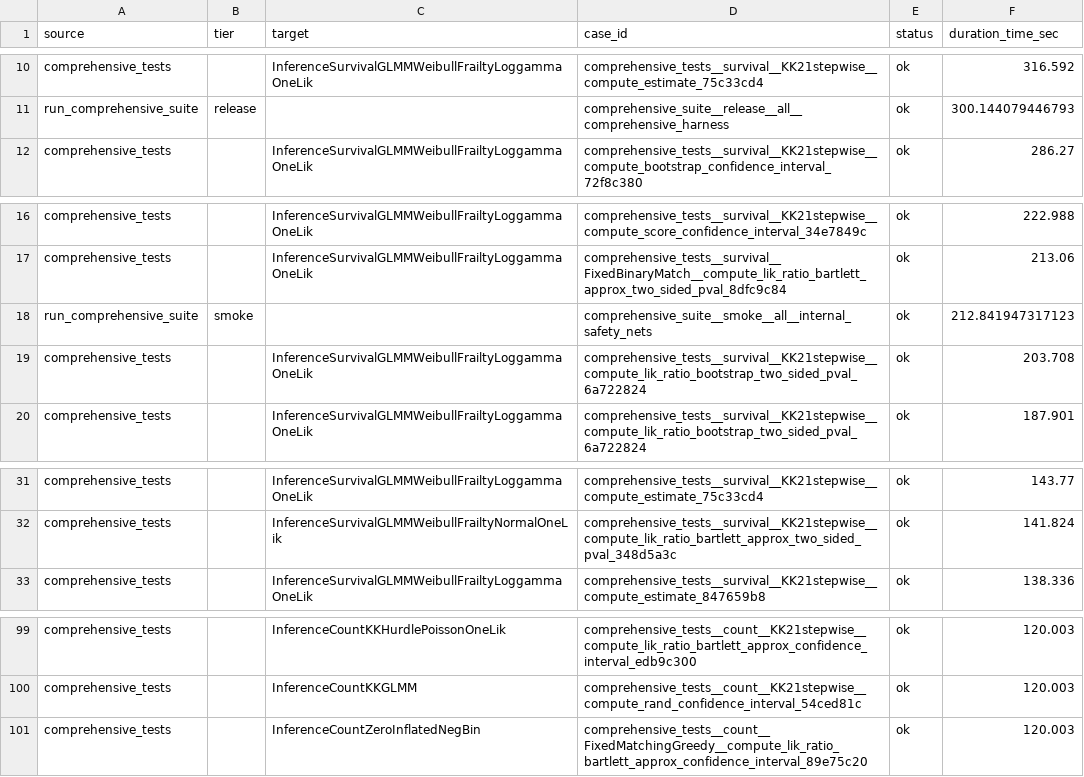
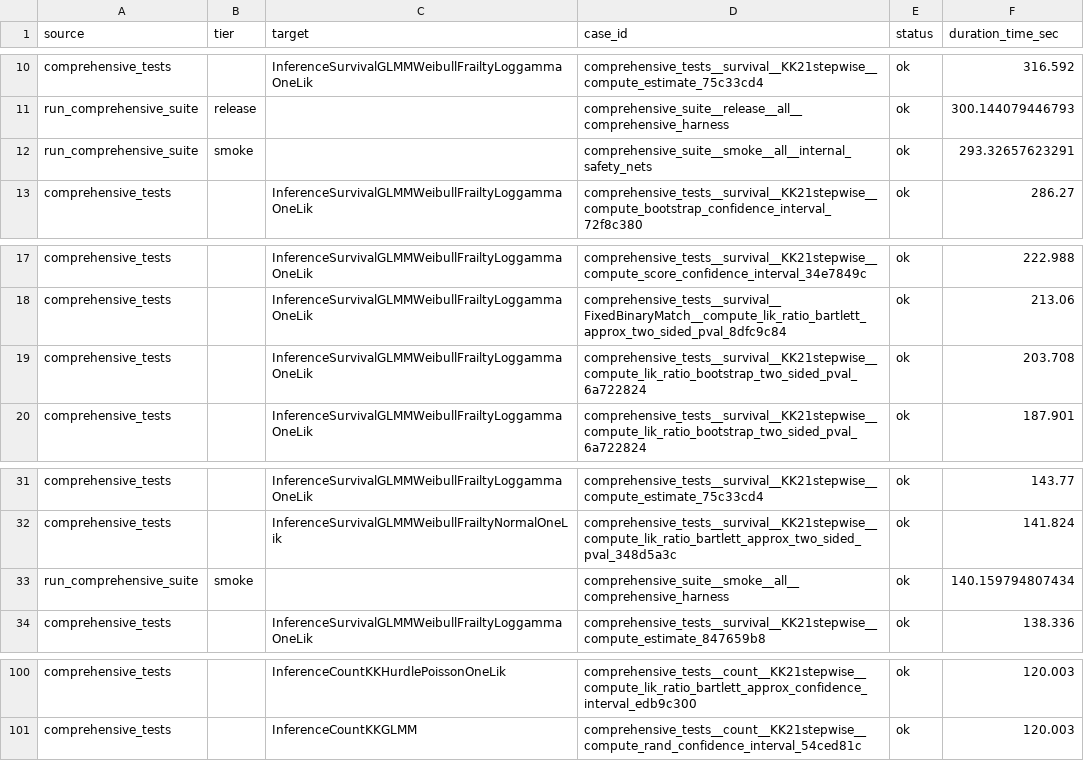
Before and after one commit to kapelner/EDI, a CSV file: R/package_tests/comprehensive_suite_slowest_cases.csv, drawn as a sheet; only a part is shown, gaps mark what is left out; removed rows and columns are numbered as before the commit, all else as after; the diff names each change by its address in the sheet, - before the commit and + after, or states it on an @@ line.

```diff
--- a/R/package_tests/comprehensive_suite_slowest_cases.csv
+++ b/R/package_tests/comprehensive_suite_slowest_cases.csv
+row 12: run_comprehensive_suite | smoke |  | comprehensive_suite__smoke__all__internal_safety_nets | ok | 293.32657623291
-row 18: run_comprehensive_suite | smoke |  | comprehensive_suite__smoke__all__internal_safety_nets | ok | 212.841947317123
+row 33: run_comprehensive_suite | smoke |  | comprehensive_suite__smoke__all__comprehensive_harness | ok | 140.159794807434
-row 101: comprehensive_tests |  | InferenceCountZeroInflatedNegBin | comprehensive_tests__count__FixedMatchingGreedy__compute_lik_ratio_bartlett_approx_confidence_interval_89e75c20 | ok | 120.003
```
Also changed, not shown: R/package_tests/comprehensive_suite_results.csv, R/package_tests/comprehensive_suite_workflow_coverage.csv, 7 other files.
